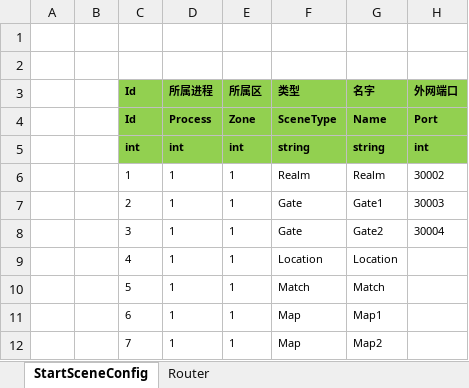
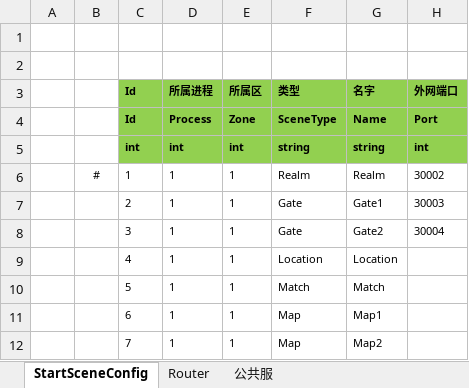
Before and after one commit to SunZChristian/LovePower, an Excel workbook: ET/Unity/Assets/Config/Excel/StartConfig/Localhost/StartSceneConfig@s.xlsx, sheet StartSceneConfig, drawn as a sheet; values as stored, in another font and other column widths than the file's, no borders; the diff names each change by its address in the sheet, - before the commit and + after, or states it on an @@ line.

```diff
--- a/ET/Unity/Assets/Config/Excel/StartConfig/Localhost/StartSceneConfig@s.xlsx (sheet StartSceneConfig)
+++ b/ET/Unity/Assets/Config/Excel/StartConfig/Localhost/StartSceneConfig@s.xlsx (sheet StartSceneConfig)
+sheet tab: 公共服
-B6: (empty)
+B6: #
```
Also changed, not shown: ET/Unity/Assets/Config/Excel/StartConfig/Localhost/StartZoneConfig@s.xlsx, 51 other files.
